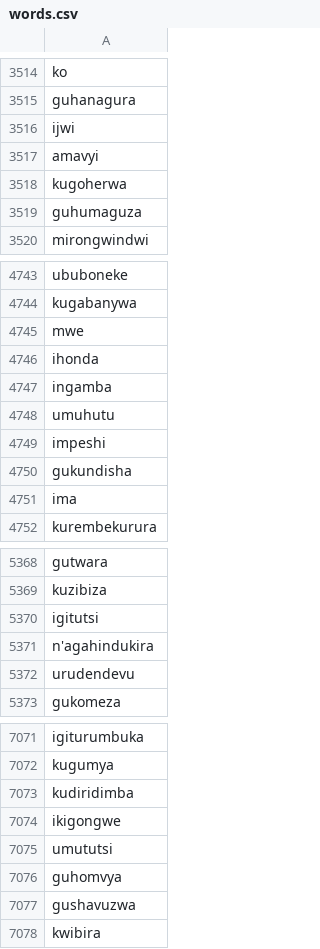
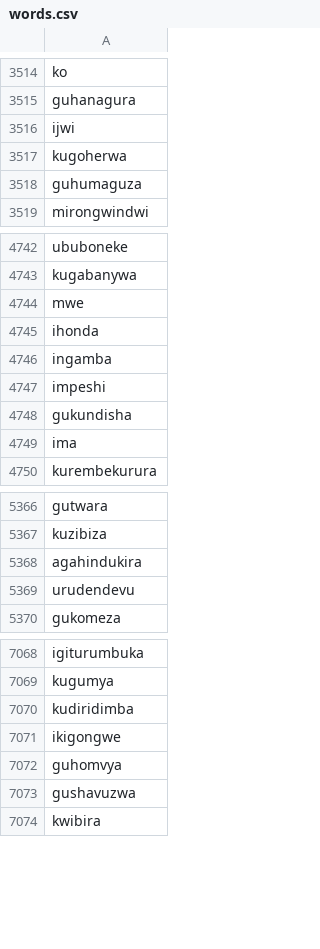
Before and after one commit to lionel-k/curura, a CSV file: public/words.csv, drawn as a sheet; only a part is shown, gaps mark what is left out.

```diff
--- a/public/words.csv
+++ b/public/words.csv
@@ -3516,3 +3516,2 @@ guhanagura
 ijwi
-amavyi
 kugoherwa
@@ -4747,3 +4746,2 @@ ihonda
 ingamba
-umuhutu
 impeshi
@@ -5369,4 +5367,3 @@ gutwara
 kuzibiza
-igitutsi
-n'agahindukira
+agahindukira
 urudendevu
@@ -7074,3 +7071,2 @@ kudiridimba
 ikigongwe
-umututsi
 guhomvya
```
Also changed, not shown: 1 other file.
